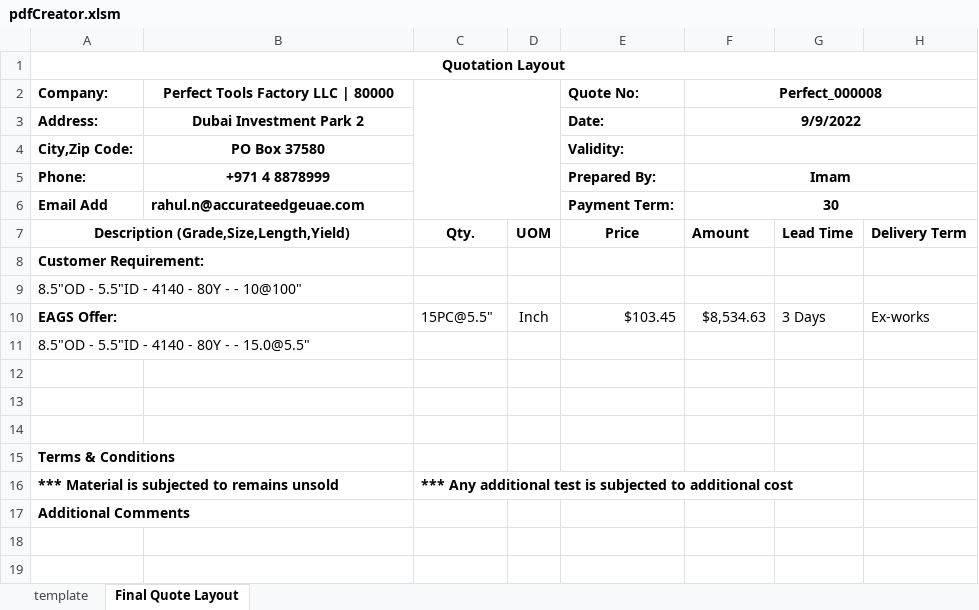
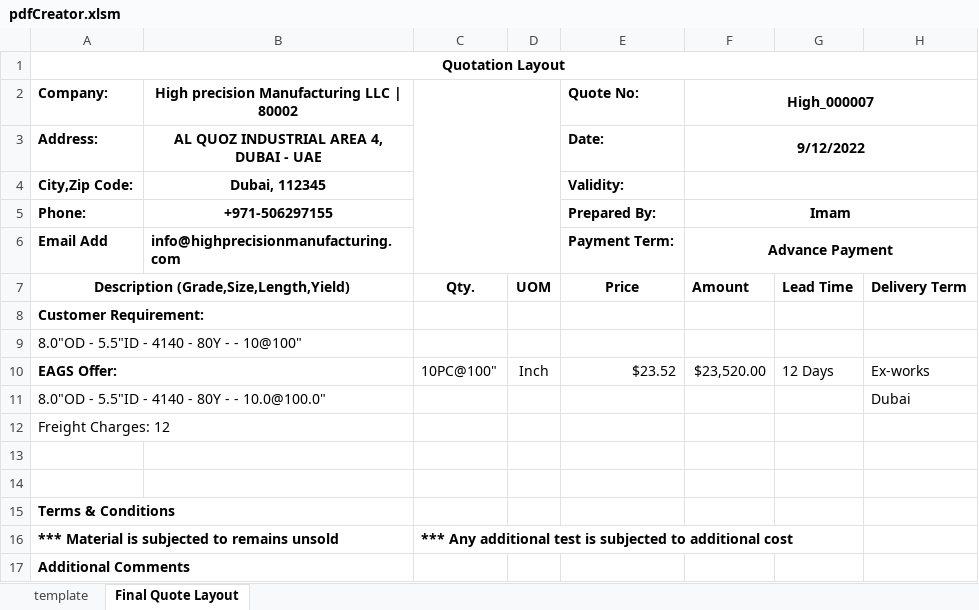
Before and after one commit to Yashnjain/EAGS_ERP_TOOL, an Excel workbook: mainCode/pdfCreator.xlsm, sheet Final Quote Layout, drawn as a sheet; values as stored, in another font and other column widths than the file's, no borders; charts and pictures not drawn; removed rows and columns are numbered as before the commit, all else as after; the diff names each change by its address in the sheet, - before the commit and + after, or states it on an @@ line.

```diff
--- a/mainCode/pdfCreator.xlsm (sheet Final Quote Layout)
+++ b/mainCode/pdfCreator.xlsm (sheet Final Quote Layout)
-B2: Perfect Tools Factory LLC | 80000
+B2: High precision Manufacturing LLC | 80002
-F2: Perfect_000008
+F2: High_000007
-B3: Dubai Investment Park 2
+B3: AL QUOZ INDUSTRIAL AREA 4, DUBAI - UAE
-F3 (High_000007): 9/9/2022
+F3 (High_000007): 9/12/2022
-B4: PO Box 37580
+B4: Dubai, 112345
-B5: +971 4 8878999
+B5: +971-506297155
-B6: rahul.n@accurateedgeuae.com
+B6: info@highprecisionmanufacturing.com
-F6 (High_000007): 30
+F6 (High_000007): Advance Payment
-A9 (Company:): 8.5"OD - 5.5"ID - 4140 - 80Y - - 10@100"
+A9 (Company:): 8.0"OD - 5.5"ID - 4140 - 80Y - - 10@100"
-C10: 15PC@5.5"
+C10: 10PC@100"
-E10 (Quote No:): $103.45
+E10 (Quote No:): $23.52
-F10 (High_000007): $8,534.63
+F10 (High_000007): $23,520.00
-G10: 3 Days
+G10: 12 Days
+row 11: 8.0"OD - 5.5"ID - 4140 - 80Y - - 10.0@100.0" |  |  |  |  |  |  | Dubai
-A12 (Company:): 8.5"OD - 5.5"ID - 4140 - 80Y - - 15.0@5.5"
+A12 (Company:): Freight Charges: 12
-A11:B11 merged
-row 12: (empty)
```
Also changed, not shown: charts or pictures, 5 other files.
